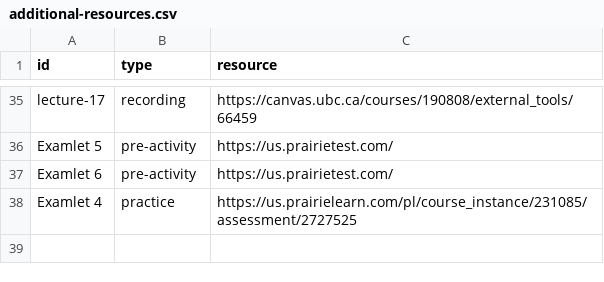
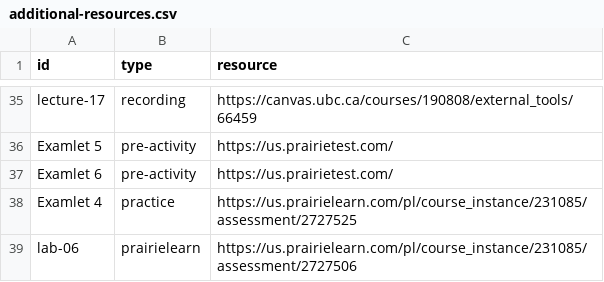
Before and after one commit to UBC-CS/cpsc221, a CSV file: data/additional-resources.csv, drawn as a sheet; only a part is shown, gaps mark what is left out.

```diff
--- a/data/additional-resources.csv
+++ b/data/additional-resources.csv
@@ -38 +38,2 @@ Examlet 6,pre-activity,https://us.prairietest.com/
 Examlet 4,practice,https://us.prairielearn.com/pl/course_instance/231085/assessment/2727525
+lab-06,prairielearn,https://us.prairielearn.com/pl/course_instance/231085/assessment/2727506
```
